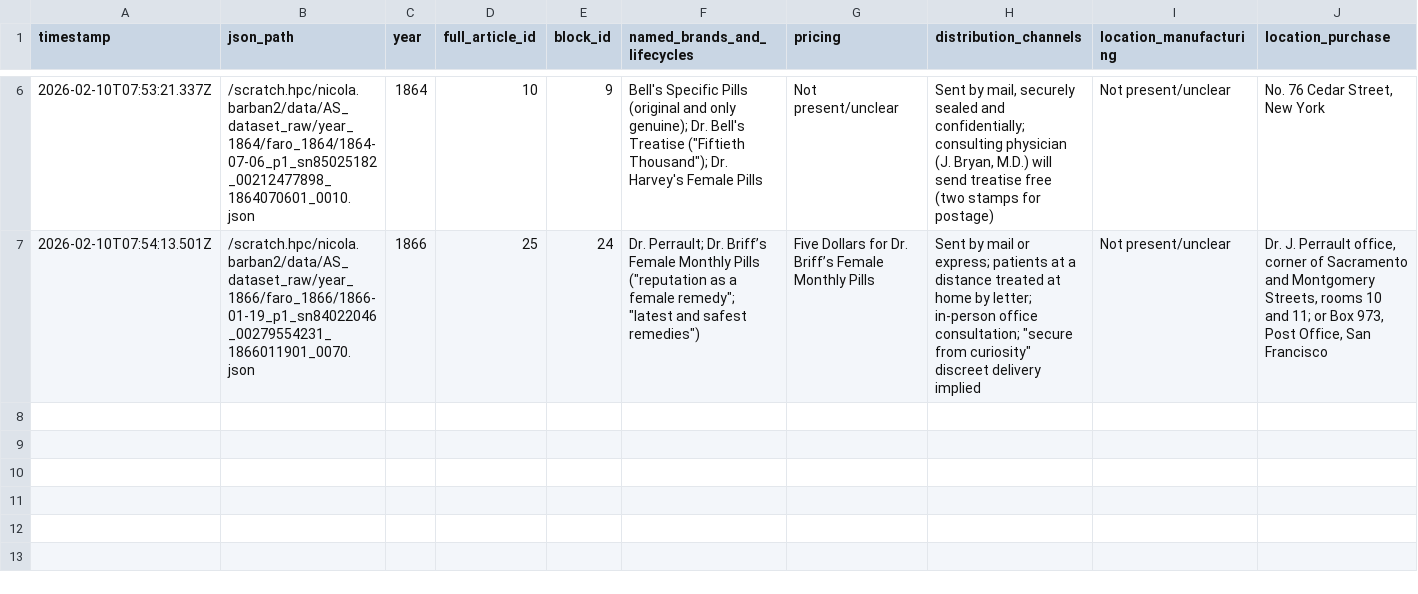
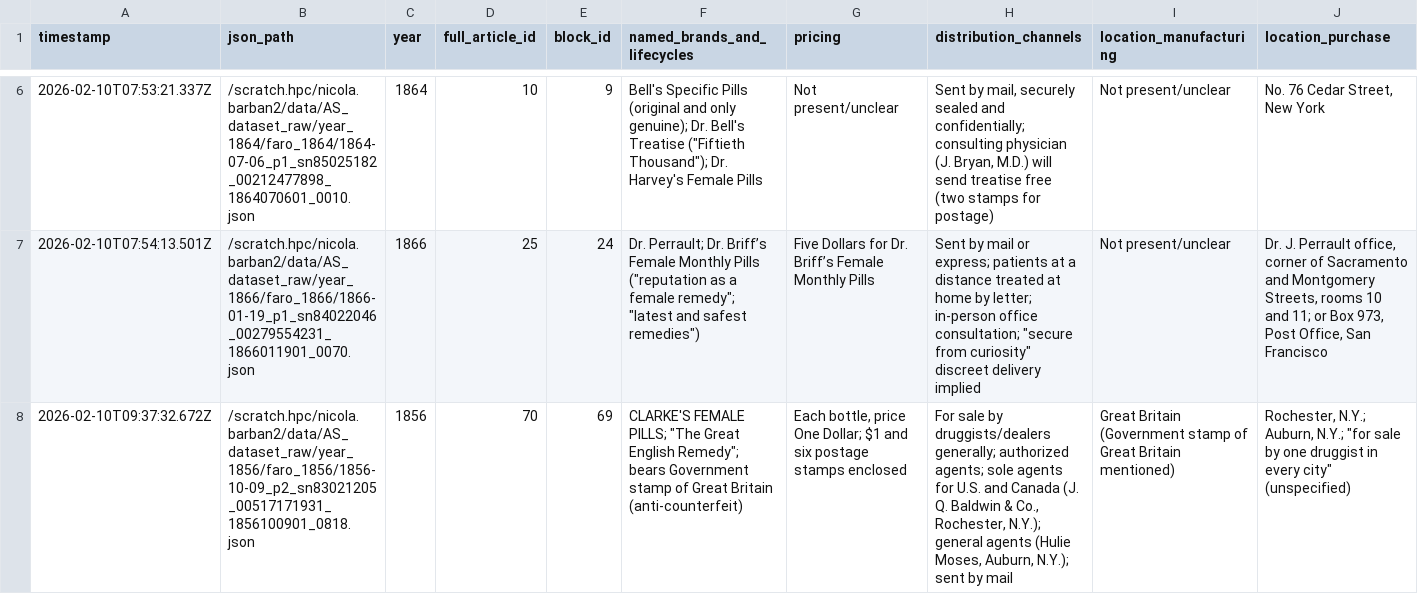
Before and after one commit to nicolabarban/fertility_ads, a CSV file: data/repro_extract.csv, drawn as a sheet; only a part is shown, gaps mark what is left out; rows hold the shown columns only; the diff names each change by its address in the sheet, - before the commit and + after, or states it on an @@ line.

Commit message:
Append repro extraction

```diff
--- a/data/repro_extract.csv
+++ b/data/repro_extract.csv
+row 8: 2026-02-10T09:37:32.672Z | /scratch.hpc/nicola.barban2/data/AS_dataset_raw/year_1856/faro_1856/1856-10-09_p2_sn83021205_00517171931_1856100901_0818.json | 1856 | 70 | 69 | CLARKE'S FEMALE PILLS; "The Great English Remedy"; bears Government stamp of Great Britain (anti-counterfeit) | Each bottle, price One Dollar; $1 and six postage stamps enclosed | For sale by druggists/dealers generally; authorized agents; sole agents for U.S. and Canada (J. Q. Baldwin & Co., Rochester, N.Y.); general agents (Hulie Moses, Auburn, N.Y.); sent by mail | Great Britain (Government stamp of Great Britain mentioned) | Rochester, N.Y.; Auburn, N.Y.; "for sale by one druggist in every city" (unspecified)
```
